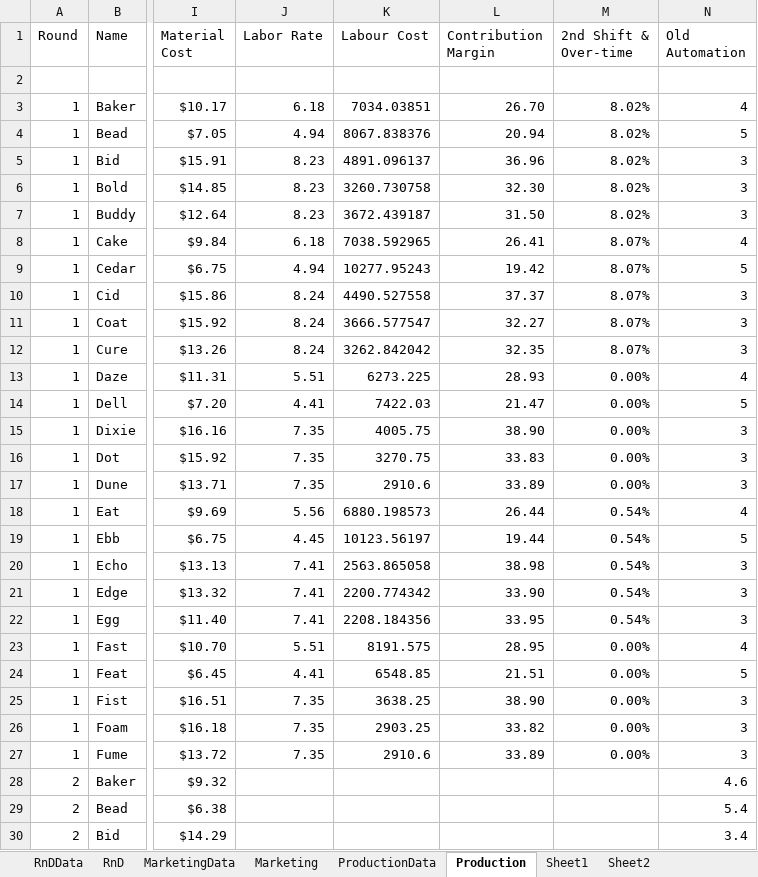
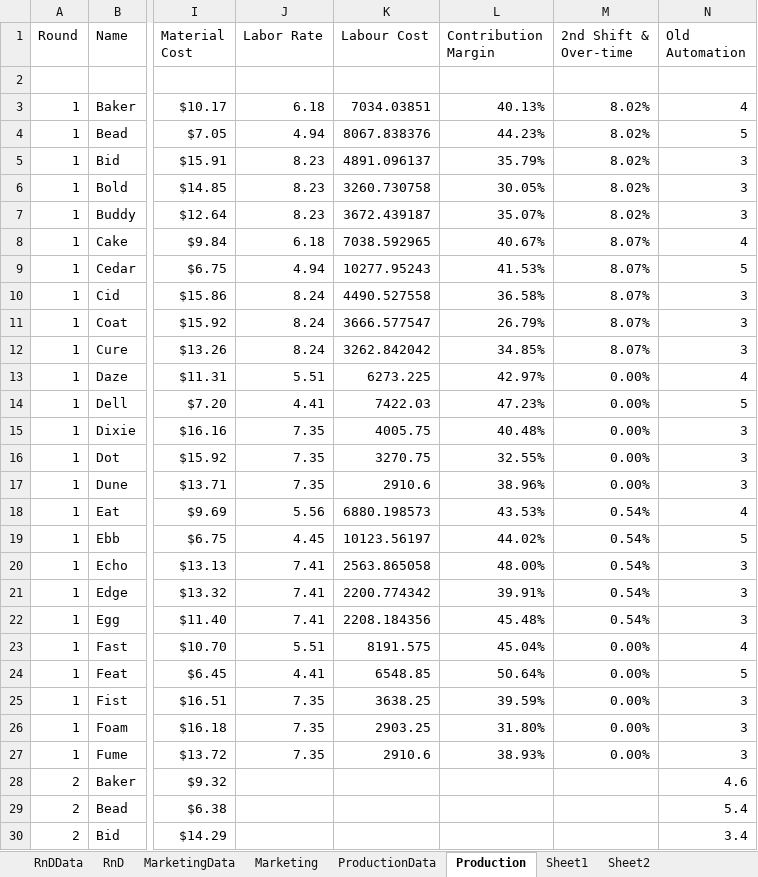
Before and after one commit to dj-death/edu-sim, an Excel workbook: Documents/BusinessSimulationValuesForComputer.xlsx, sheet Production, drawn as a sheet; only a part is shown, gaps mark what is left out; values as stored, in another font and other column widths than the file's, no borders; the diff names each change by its address in the sheet, - before the commit and + after, or states it on an @@ line.

Commit message:
Check in Xlsx document

```diff
--- a/Documents/BusinessSimulationValuesForComputer.xlsx (sheet Production)
+++ b/Documents/BusinessSimulationValuesForComputer.xlsx (sheet Production)
-L3 (Contribution Margin): 26.70
+L3 (Contribution Margin): 40.13%
-L4 (Contribution Margin): 20.94
+L4 (Contribution Margin): 44.23%
-L5 (Contribution Margin): 36.96
+L5 (Contribution Margin): 35.79%
-L6 (Contribution Margin): 32.30
+L6 (Contribution Margin): 30.05%
-L7 (Contribution Margin): 31.50
+L7 (Contribution Margin): 35.07%
-L8 (Contribution Margin): 26.41
+L8 (Contribution Margin): 40.67%
-L9 (Contribution Margin): 19.42
+L9 (Contribution Margin): 41.53%
-L10 (Contribution Margin): 37.37
+L10 (Contribution Margin): 36.58%
-L11 (Contribution Margin): 32.27
+L11 (Contribution Margin): 26.79%
-L12 (Contribution Margin): 32.35
+L12 (Contribution Margin): 34.85%
-L13 (Contribution Margin): 28.93
+L13 (Contribution Margin): 42.97%
-L14 (Contribution Margin): 21.47
+L14 (Contribution Margin): 47.23%
-L15 (Contribution Margin): 38.90
+L15 (Contribution Margin): 40.48%
-L16 (Contribution Margin): 33.83
+L16 (Contribution Margin): 32.55%
-L17 (Contribution Margin): 33.89
+L17 (Contribution Margin): 38.96%
-L18 (Contribution Margin): 26.44
+L18 (Contribution Margin): 43.53%
-L19 (Contribution Margin): 19.44
+L19 (Contribution Margin): 44.02%
-L20 (Contribution Margin): 38.98
+L20 (Contribution Margin): 48.00%
-L21 (Contribution Margin): 33.90
+L21 (Contribution Margin): 39.91%
-L22 (Contribution Margin): 33.95
+L22 (Contribution Margin): 45.48%
-L23 (Contribution Margin): 28.95
+L23 (Contribution Margin): 45.04%
-L24 (Contribution Margin): 21.51
+L24 (Contribution Margin): 50.64%
-L25 (Contribution Margin): 38.90
+L25 (Contribution Margin): 39.59%
-L26 (Contribution Margin): 33.82
+L26 (Contribution Margin): 31.80%
-L27 (Contribution Margin): 33.89
+L27 (Contribution Margin): 38.93%
```
